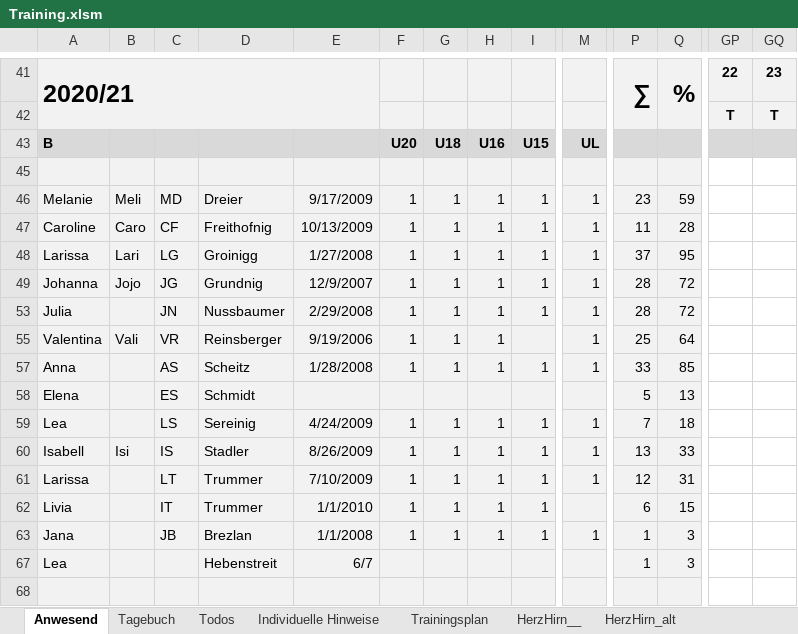
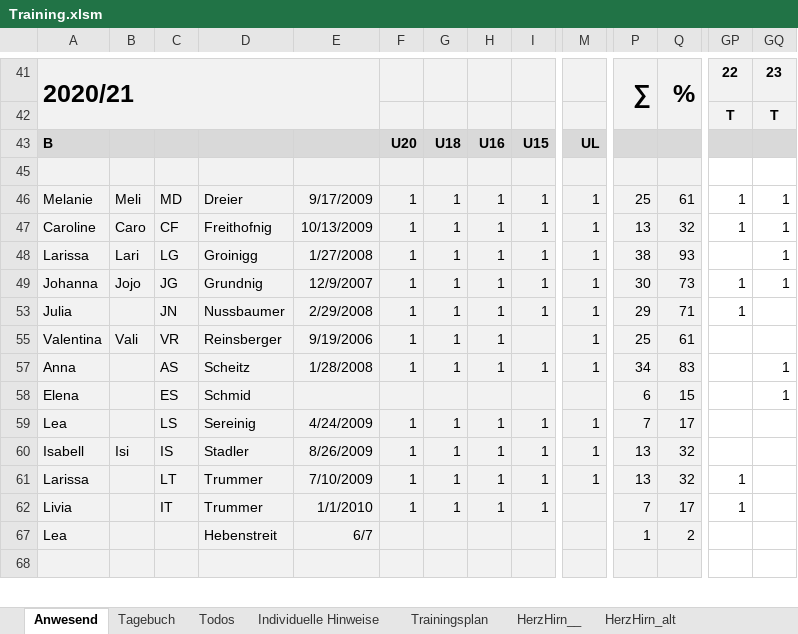
Before and after one commit to volleybase/brueckl-hotvolleys-source, an Excel workbook: _work/presence/excel/Training.xlsm, sheet Anwesend, drawn as a sheet; only a part is shown, gaps mark what is left out; values as stored, in another font and other column widths than the file's, no borders; charts and pictures not drawn; rows hold the shown columns only; the diff covers the shown part only; the diff names each change by its address in the sheet, - before the commit and + after, or states it on an @@ line.

```diff
--- a/_work/presence/excel/Training.xlsm (sheet Anwesend)
+++ b/_work/presence/excel/Training.xlsm (sheet Anwesend)
-P46: 23
+P46: 25
-Q46: 59
+Q46: 61
-GP46:GP47: (empty)
+GP46:GP47: 1
-GQ46:GQ49: (empty)
+GQ46:GQ49: 1
-P47: 11
+P47: 13
-Q47: 28
+Q47: 32
-P48: 37
+P48: 38
-Q48: 95
+Q48: 93
-P49: 28
+P49: 30
-Q49: 72
+Q49: 73
-GP49: (empty)
+GP49: 1
-P53: 28
+P53: 29
-Q53: 72
+Q53: 71
-GP53: (empty)
+GP53: 1
-Q55: 64
+Q55: 61
-P57: 33
+P57: 34
-Q57: 85
+Q57: 83
-GQ57:GQ58: (empty)
+GQ57:GQ58: 1
-D58: Schmidt
+D58: Schmid
-P58: 5
+P58: 6
-Q58: 13
+Q58: 15
-Q59: 18
+Q59: 17
-Q60: 33
+Q60: 32
-P61: 12
+P61: 13
-Q61: 31
+Q61: 32
-GP61:GP62: (empty)
+GP61:GP62: 1
-P62: 6
+P62: 7
-Q62: 15
+Q62: 17
-row 63: Jana |  | JB | Brezlan | 1/1/2008 | 1 | 1 | 1 | 1 | 1 | 1 | 3
-Q67: 3
+Q67: 2
```
Also changed, not shown: 147 edited cells elsewhere in this sheet, sheet Tagebuch, _work/Statistik-21.xlsx, 7 other files.
